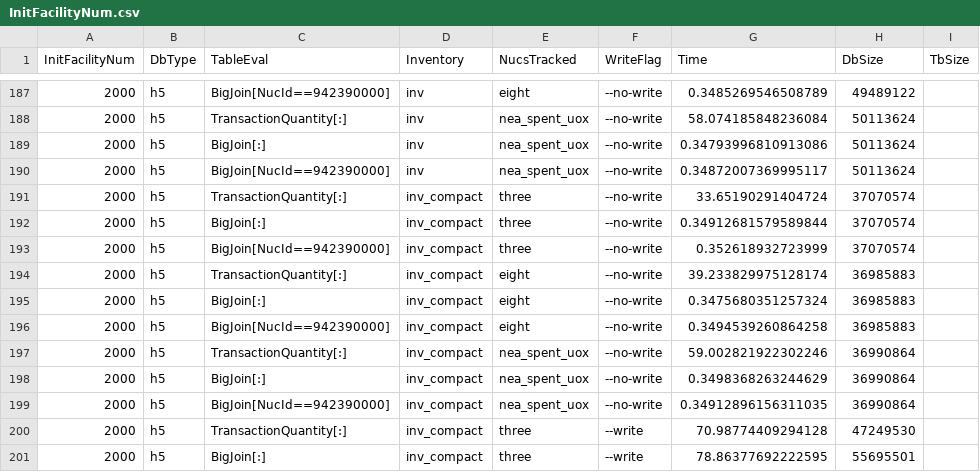
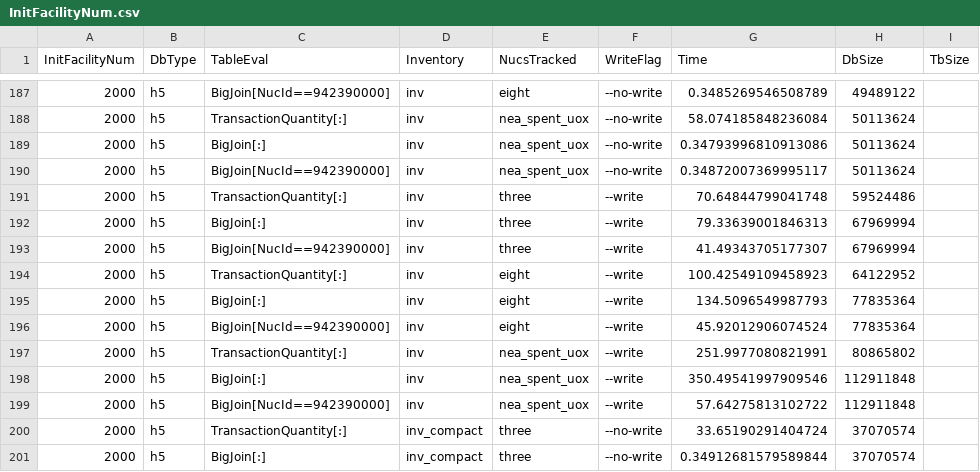
Before and after one commit to opotowsky/cymetric, a CSV file: performance-test/InitFacilityNum.csv, drawn as a sheet; only a part is shown, gaps mark what is left out; the shorter side is filled out with more unchanged rows.

```diff
--- a/performance-test/InitFacilityNum.csv
+++ b/performance-test/InitFacilityNum.csv
@@ -190,2 +190,11 @@ InitFacilityNum,DbType,TableEval,Inventory,NucsTracked,WriteFlag,Time,DbSize,TbS
 2000,h5,BigJoin[NucId==942390000],inv,nea_spent_uox,--no-write,0.34872007369995117,50113624,
+2000,h5,TransactionQuantity[:],inv,three,--write,70.64844799041748,59524486,
+2000,h5,BigJoin[:],inv,three,--write,79.33639001846313,67969994,
+2000,h5,BigJoin[NucId==942390000],inv,three,--write,41.49343705177307,67969994,
+2000,h5,TransactionQuantity[:],inv,eight,--write,100.42549109458923,64122952,
+2000,h5,BigJoin[:],inv,eight,--write,134.5096549987793,77835364,
+2000,h5,BigJoin[NucId==942390000],inv,eight,--write,45.92012906074524,77835364,
+2000,h5,TransactionQuantity[:],inv,nea_spent_uox,--write,251.9977080821991,80865802,
+2000,h5,BigJoin[:],inv,nea_spent_uox,--write,350.49541997909546,112911848,
+2000,h5,BigJoin[NucId==942390000],inv,nea_spent_uox,--write,57.64275813102722,112911848,
 2000,h5,TransactionQuantity[:],inv_compact,three,--no-write,33.65190291404724,37070574,
```
Also changed, not shown: performance-test/SimDur.csv, 1 other file.
